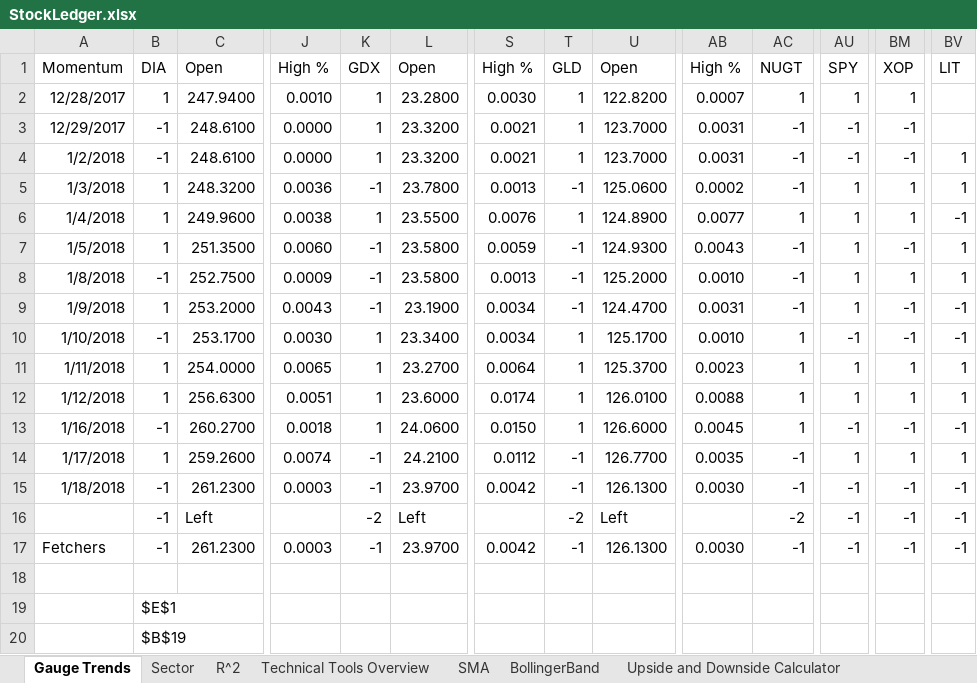
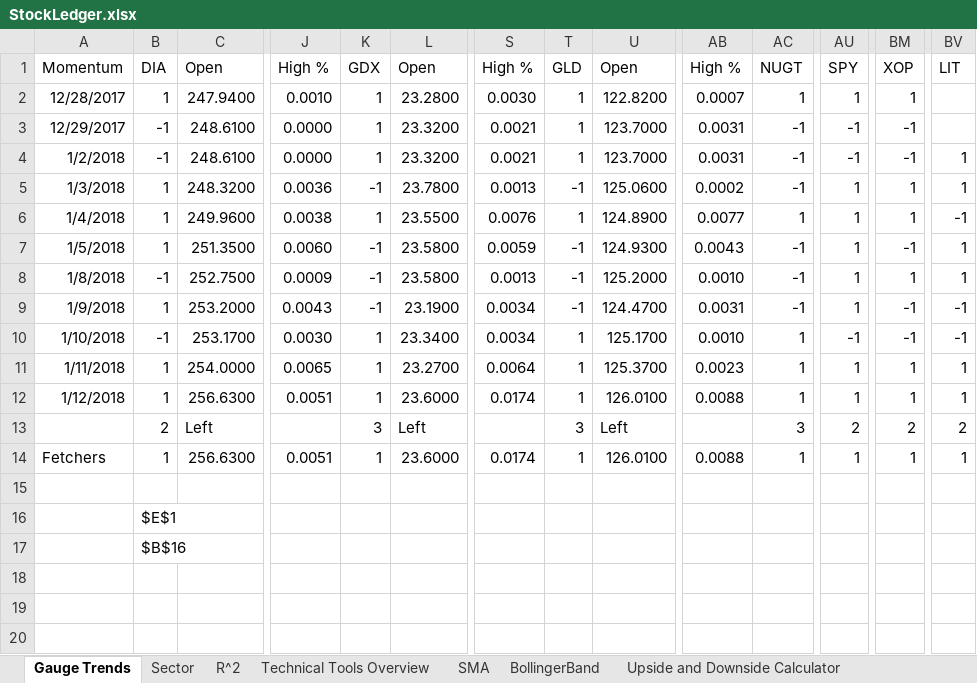
Before and after one commit to aevumtech/googleSheetsStockBarometer, an Excel workbook: StockLedger.xlsx, sheet Gauge Trends, drawn as a sheet; only a part is shown, gaps mark what is left out; values as stored, in another font and other column widths than the file's, no borders; charts and pictures not drawn; removed rows and columns are numbered as before the commit, all else as after; rows hold the shown columns only; the diff names each change by its address in the sheet, - before the commit and + after, or states it on an @@ line.

Commit message:
One Day Left To Register, Tuesday

```diff
--- a/StockLedger.xlsx (sheet Gauge Trends)
+++ b/StockLedger.xlsx (sheet Gauge Trends)
-row 13: 1/16/2018 | -1 | 260.2700 | 0.0018 | 1 | 24.0600 | 0.0150 | 1 | 126.6000 | 0.0045 | 1 | -1 | -1 | -1
-row 14: 1/17/2018 | 1 | 259.2600 | 0.0074 | -1 | 24.2100 | 0.0112 | -1 | 126.7700 | 0.0035 | -1 | 1 | 1 | 1
-row 15: 1/18/2018 | -1 | 261.2300 | 0.0003 | -1 | 23.9700 | 0.0042 | -1 | 126.1300 | 0.0030 | -1 | -1 | -1 | -1
-B13: -1
+B13: 2
-K13: -2
+K13: 3
-T13: -2
+T13: 3
-AC13: -2
+AC13: 3
-AU13: -1
+AU13: 2
-BM13: -1
+BM13: 2
-BV13: -1
+BV13: 2
-row 17: Fetchers | -1 | 261.2300 | 0.0003 | -1 | 23.9700 | 0.0042 | -1 | 126.1300 | 0.0030 | -1 | -1 | -1 | -1
+row 14: Fetchers | 1 | 256.6300 | 0.0051 | 1 | 23.6000 | 0.0174 | 1 | 126.0100 | 0.0088 | 1 | 1 | 1 | 1
-B17: $B$19
+B17: $B$16
```
Also changed, not shown: sheet SMA, sheet Correction Tester, sheet Upside and Downside Calculator, other sheet tabs, charts or pictures.
